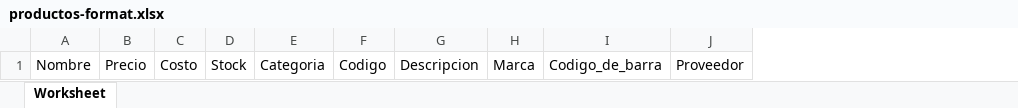
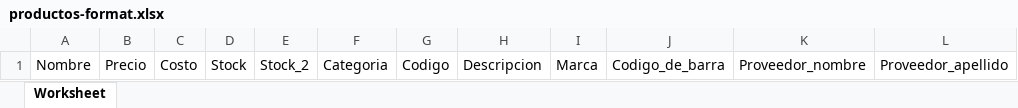
Before and after one commit to smartpyme-app/smartpyme, an Excel workbook: Backend/public/docs/productos-format.xlsx, sheet Worksheet, drawn as a sheet; values as stored, in another font and other column widths than the file's, no borders; removed rows and columns are numbered as before the commit, all else as after; the diff names each change by its address in the sheet, - before the commit and + after, or states it on an @@ line.

Commit message:
Import productos

```diff
--- a/Backend/public/docs/productos-format.xlsx (sheet Worksheet)
+++ b/Backend/public/docs/productos-format.xlsx (sheet Worksheet)
+column E, row 1: Stock_2
-column J, row 1: Proveedor
+column K, row 1: Proveedor_nombre
+column L, row 1: Proveedor_apellido
```
Also changed, not shown: 34 other files.
